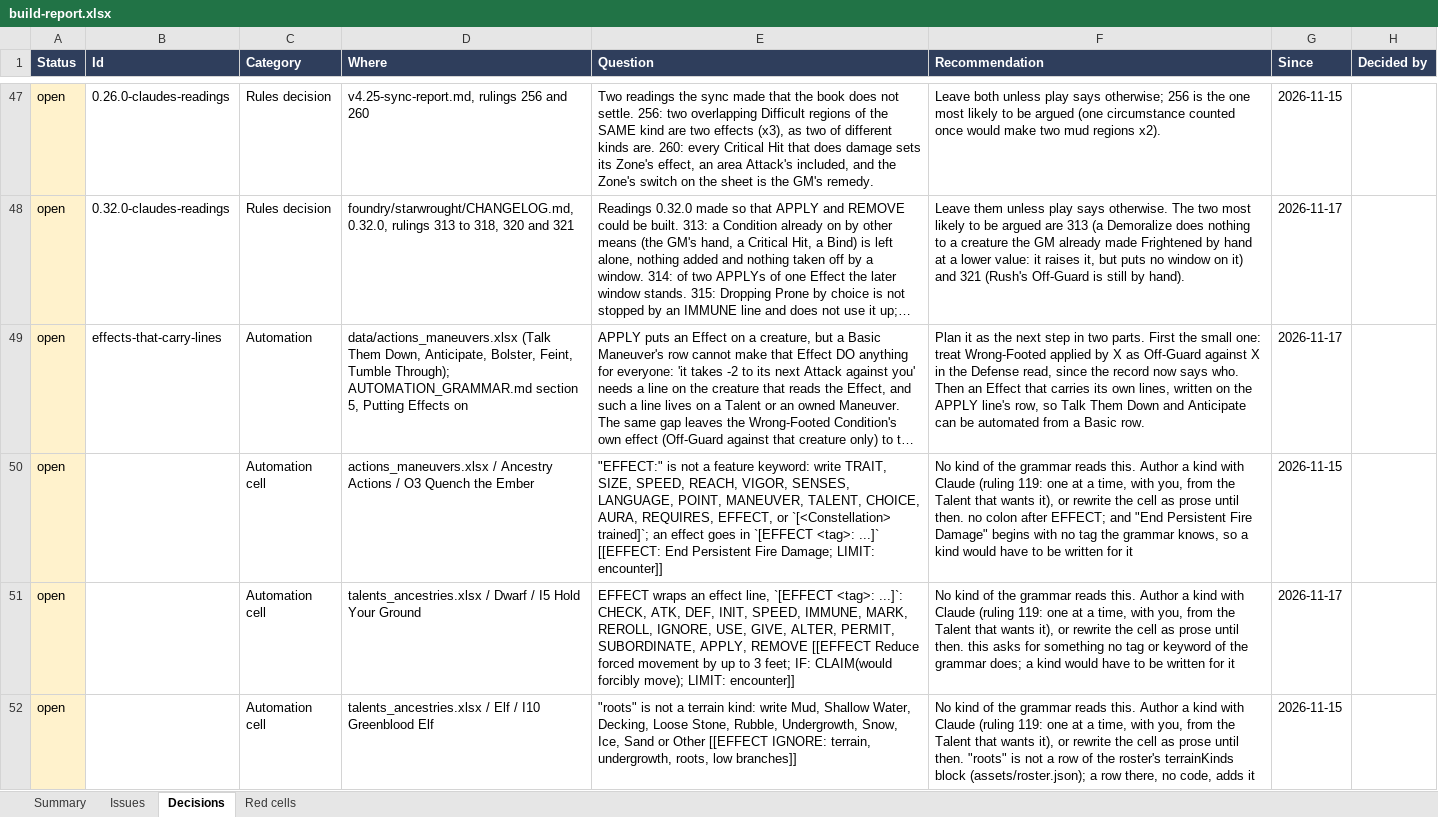
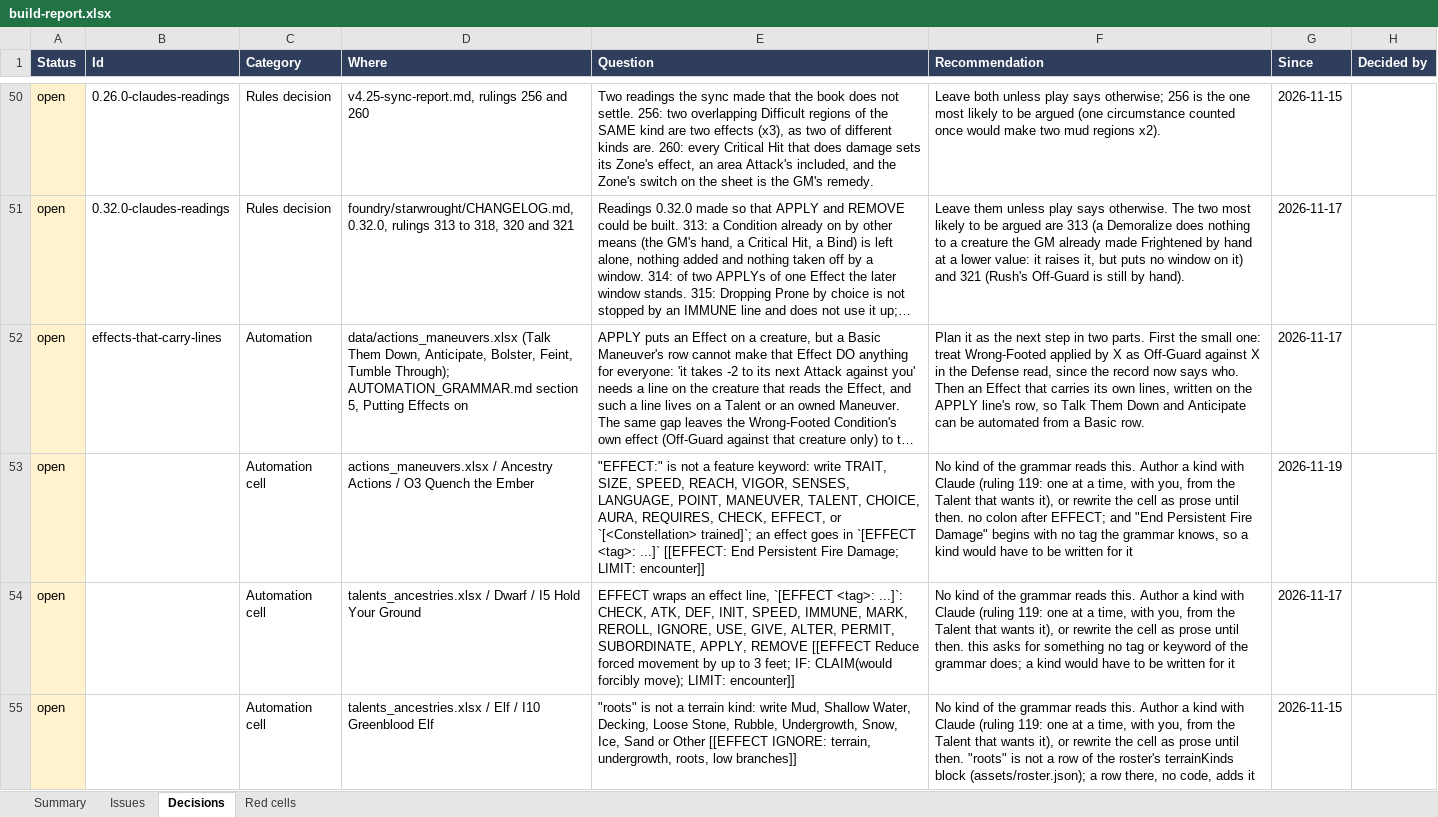
Before and after one commit to mwp2cwfunfunfun/starwrought, an Excel workbook: build-report.xlsx, sheet Decisions, drawn as a sheet; only a part is shown, gaps mark what is left out; long unchanged cells end in …; values as stored, in another font and other column widths than the file's, no borders; addresses are those after the commit; the diff covers the shown part only; the diff names each change by its address in the sheet, - before the commit and + after, or states it on an @@ line.

Commit message:
0.34.0: a Maneuver's check is declared (rulings 337 to 349): the [CHECK ...] block on a Maneuver's own row
Mike: "when I add new talents I don't want to hard-code what the check is."
The check a Maneuver rolls was guessed by the build from the row's
Constellation column and its Effect's prose. It is declared now:

  [CHECK Athletics or Acrobatics vs Evade or Guard]

- The `check` kind, the twenty-fifth, a feature block with no hook.
  `planOf(rules, stored)` is the one reading of what a Maneuver rolls
  (`system.checkPlan`); a row with no block keeps the build's guess.
- `or` is whoever it affects (Mike): left of `vs` the one using the
  Maneuver picks, in a short window; right of `vs` the target picks, by
  buttons on a request card. `relevant` is any Constellation; a number
  after `vs` is a Threshold the roll window opens on.
- Players always roll against adversaries (Mike): an adversary's Maneuver
  on a character is rolled by the player against the adversary's typed
  number for the Constellation (a Checks block on its sheet, blank 10,
  moved by its Conditions), and the GM's client posts the adversary's own
  result card, read from the other side. Adversaries' Maneuvers have a Use
  control.
- "vs Evade" against a target that cannot use Evade is read against Evade
  and says so; it was read against Awareness in silence, the last place
  the system chose a Defense.
- Nothing is paid until the roll; a request can be withdrawn, lapses with
  the Combat its user fights in, gives one roll, and is tied to the
  preparation of a Prepared Maneuver.

Reviewed by two independent readers (nineteen findings, one high: a
request card's author was never checked, so a player could have had the
GM's client post an adversary's result; a request now counts only from
the GM or an owner of the creature using the Maneuver). All mended but
three stated in the changelog. 245 self-test checks; verified live with a
GM tab and a player tab, before the review and again for its mends.

The release carries the kind alone: the cells for 32 rows are printed in
the changelog and AUTOMATION_GRAMMAR.md section 5 for Mike to paste. The
four workbooks in progress and the v4.24 draft are not in this commit. Of
the pack content only the Grammar journal moved.

Also recorded: ruling 277 is Mike's ("Keep as is").

```diff
--- a/build-report.xlsx (sheet Decisions)
+++ b/build-report.xlsx (sheet Decisions)
-E53 (Question): …AURA, REQUIRES, EFFECT, or…
+E53 (Question): …AURA, REQUIRES, CHECK, EFFECT, or…
-G53 (Since): 2026-11-15
+G53 (Since): 2026-11-19
```
Also changed, not shown: 4 added rows and 6 edited cells elsewhere in this sheet, sheet Issues, sheet Summary, sheet Red cells, 59 other files.
